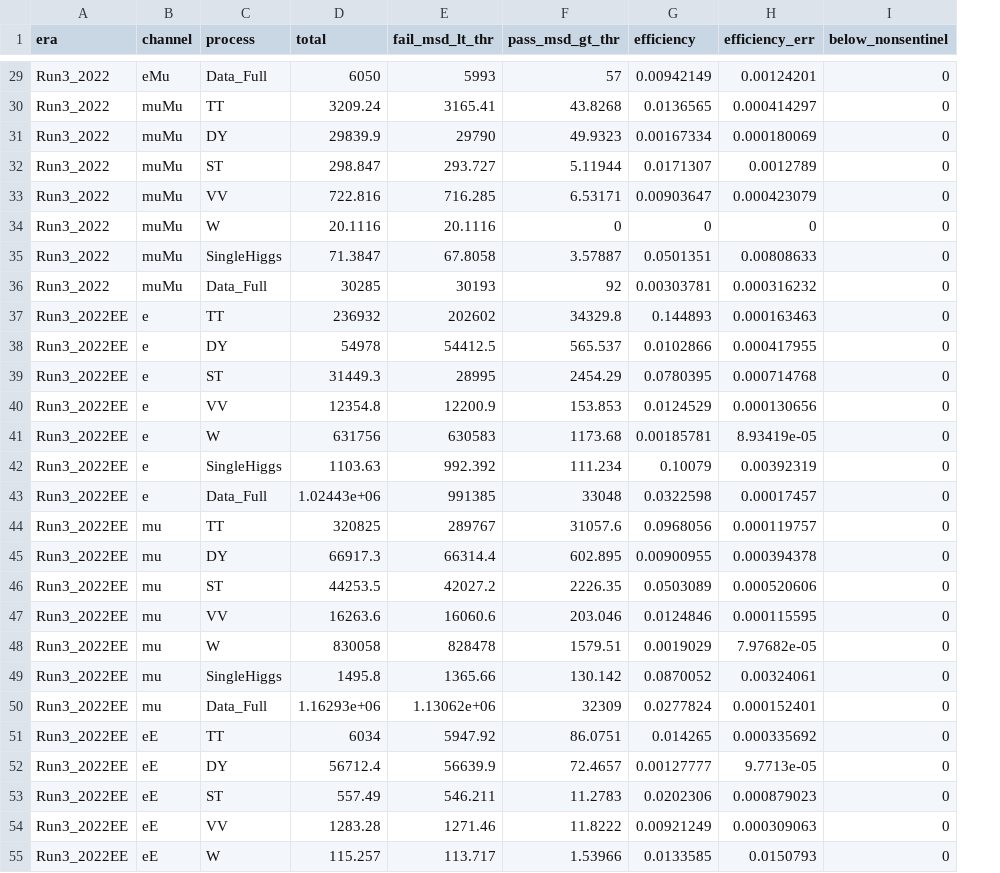
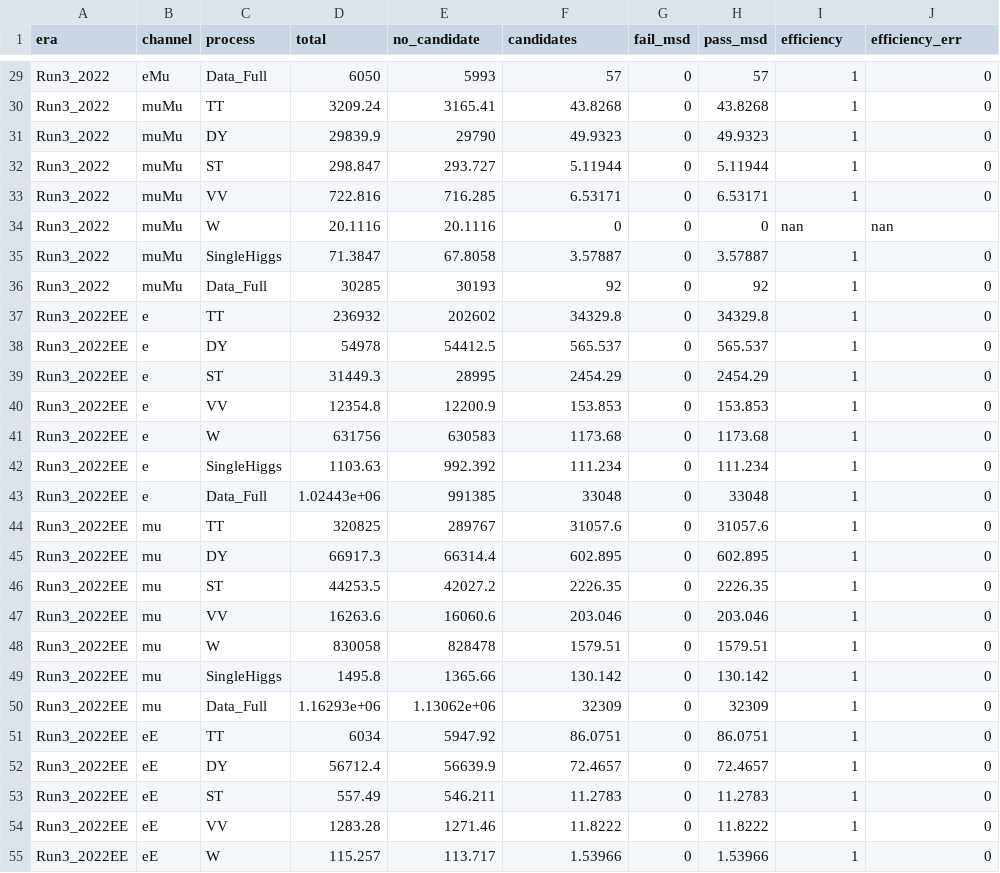
Before and after one commit to aebid/HH_bbWW, a CSV file: Studies/msoftdrop_closure/msoftdrop_closure_v2605a.csv, drawn as a sheet; only a part is shown, gaps mark what is left out; removed rows and columns are numbered as before the commit, all else as after; the diff covers the shown part only; the diff names each change by its address in the sheet, - before the commit and + after, or states it on an @@ line.

```diff
--- a/Studies/msoftdrop_closure/msoftdrop_closure_v2605a.csv
+++ b/Studies/msoftdrop_closure/msoftdrop_closure_v2605a.csv
+column G (fail_msd), rows 29-55: all 0
+column H (pass_msd), rows 29-55: 57 | 43.8268 | 49.9323 | 5.11944 | 6.53171 | 0 | 3.57887 | 92 | 34329.8 | 565.537 | 2454.29 | 153.853 | 1173.68 | 111.234 | 33048 | 31057.6 | 602.895 | 2226.35 | 203.046 | 1579.51 | 130.142 | 32309 | 86.0751 | 72.4657 | 11.2783 | 11.8222 | 1.53966
-column H (efficiency_err), rows 29-55: 0.00124201 | 0.000414297 | 0.000180069 | 0.0012789 | 0.000423079 | 0 | 0.00808633 | 0.000316232 | 0.000163463 | 0.000417955 | 0.000714768 | 0.000130656 | 8.93419e-05 | 0.00392319 | 0.00017457 | 0.000119757 | 0.000394378 | 0.000520606 | 0.000115595 | 7.97682e-05 | 0.00324061 | 0.000152401 | 0.000335692 | 9.7713e-05 | 0.000879023 | 0.000309063 | 0.0150793
-E1: fail_msd_lt_thr
+E1: no_candidate
-F1: pass_msd_gt_thr
+F1: candidates
-J1: below_nonsentinel
+J1: efficiency_err
-I29 (efficiency): 0.00942149
+I29 (efficiency): 1
-I30 (efficiency): 0.0136565
+I30 (efficiency): 1
-I31 (efficiency): 0.00167334
+I31 (efficiency): 1
-I32 (efficiency): 0.0171307
+I32 (efficiency): 1
-I33 (efficiency): 0.00903647
+I33 (efficiency): 1
-I34 (efficiency): 0
+I34 (efficiency): nan
-J34 (efficiency_err): 0
+J34 (efficiency_err): nan
-I35 (efficiency): 0.0501351
+I35 (efficiency): 1
-I36 (efficiency): 0.00303781
+I36 (efficiency): 1
-I37 (efficiency): 0.144893
+I37 (efficiency): 1
-I38 (efficiency): 0.0102866
+I38 (efficiency): 1
-I39 (efficiency): 0.0780395
+I39 (efficiency): 1
-I40 (efficiency): 0.0124529
+I40 (efficiency): 1
-I41 (efficiency): 0.00185781
+I41 (efficiency): 1
-I42 (efficiency): 0.10079
+I42 (efficiency): 1
-I43 (efficiency): 0.0322598
+I43 (efficiency): 1
-I44 (efficiency): 0.0968056
+I44 (efficiency): 1
-I45 (efficiency): 0.00900955
+I45 (efficiency): 1
-I46 (efficiency): 0.0503089
+I46 (efficiency): 1
-I47 (efficiency): 0.0124846
+I47 (efficiency): 1
-I48 (efficiency): 0.0019029
+I48 (efficiency): 1
-I49 (efficiency): 0.0870052
+I49 (efficiency): 1
-I50 (efficiency): 0.0277824
+I50 (efficiency): 1
-I51 (efficiency): 0.014265
+I51 (efficiency): 1
-I52 (efficiency): 0.00127777
+I52 (efficiency): 1
-I53 (efficiency): 0.0202306
+I53 (efficiency): 1
-I54 (efficiency): 0.00921249
+I54 (efficiency): 1
-I55 (efficiency): 0.0133585
+I55 (efficiency): 1
```
Also changed, not shown: 122 edited cells elsewhere in this file, 7 other files.
